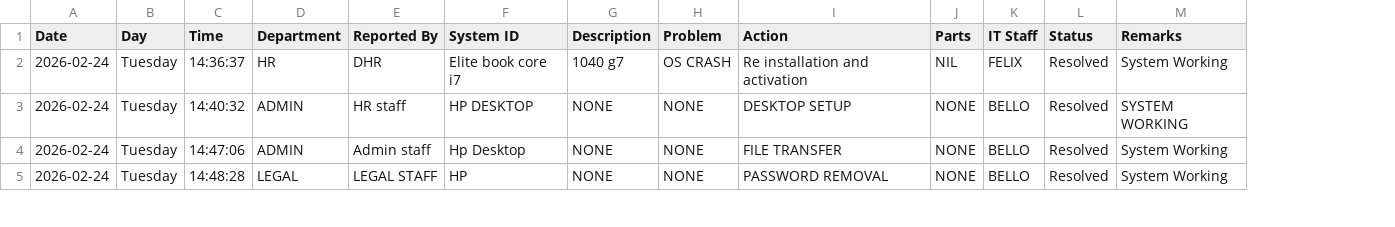
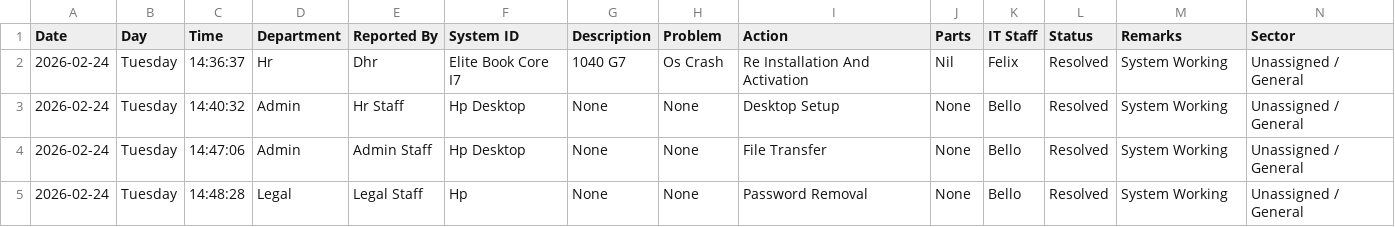
Before and after one commit to motechbello1/ICT-Report-Portal, a CSV file: ict_master_log.csv, drawn as a sheet; only a part is shown; the diff covers the shown part only; the diff names each change by its address in the sheet, - before the commit and + after, or states it on an @@ line.

Commit message:
Auto-sync ict_master_log.csv

```diff
--- a/ict_master_log.csv
+++ b/ict_master_log.csv
+column N (Sector), rows 2-5: all Unassigned / General
-D2 (Department): HR
+D2 (Department): Hr
-E2 (Reported By): DHR
+E2 (Reported By): Dhr
-F2 (System ID): Elite book core i7
+F2 (System ID): Elite Book Core I7
-G2 (Description): 1040 g7
+G2 (Description): 1040 G7
-H2 (Problem): OS CRASH
+H2 (Problem): Os Crash
-I2 (Action): Re installation and activation
+I2 (Action): Re Installation And Activation
-J2 (Parts): NIL
+J2 (Parts): Nil
-K2 (IT Staff): FELIX
+K2 (IT Staff): Felix
-D3:D4 (Department): ADMIN
+D3:D4 (Department): Admin
-E3 (Reported By): HR staff
+E3 (Reported By): Hr Staff
-F3 (System ID): HP DESKTOP
+F3 (System ID): Hp Desktop
-G3:G5 (Description): NONE
+G3:G5 (Description): None
-H3:H5 (Problem): NONE
+H3:H5 (Problem): None
-I3 (Action): DESKTOP SETUP
+I3 (Action): Desktop Setup
-J3:J5 (Parts): NONE
+J3:J5 (Parts): None
-K3:K5 (IT Staff): BELLO
+K3:K5 (IT Staff): Bello
-M3 (Remarks): SYSTEM WORKING
+M3 (Remarks): System Working
-E4 (Reported By): Admin staff
+E4 (Reported By): Admin Staff
-I4 (Action): FILE TRANSFER
+I4 (Action): File Transfer
-D5 (Department): LEGAL
+D5 (Department): Legal
-E5 (Reported By): LEGAL STAFF
+E5 (Reported By): Legal Staff
-F5 (System ID): HP
+F5 (System ID): Hp
-I5 (Action): PASSWORD REMOVAL
+I5 (Action): Password Removal
```
Also changed, not shown: 1 added row and 50 edited cells elsewhere in this file.
